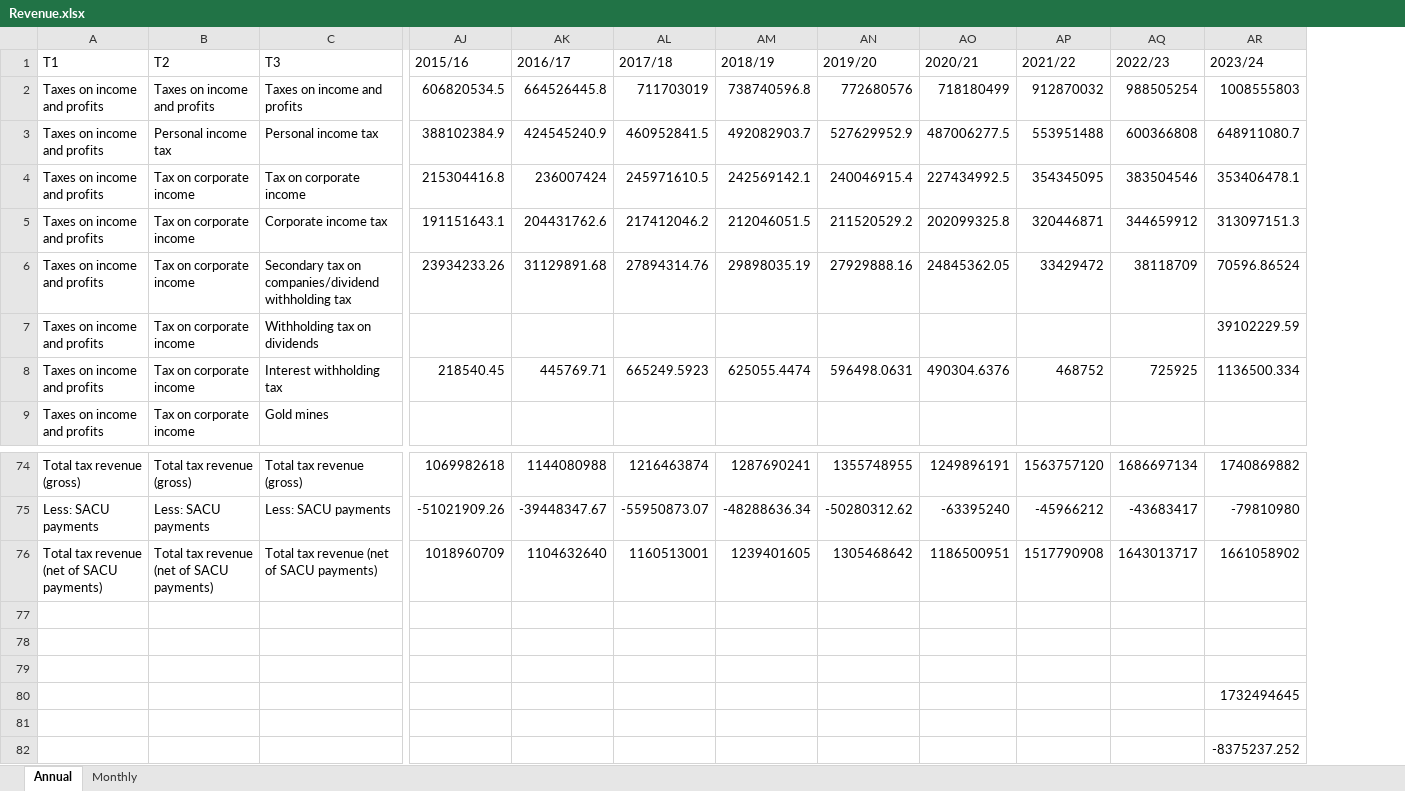
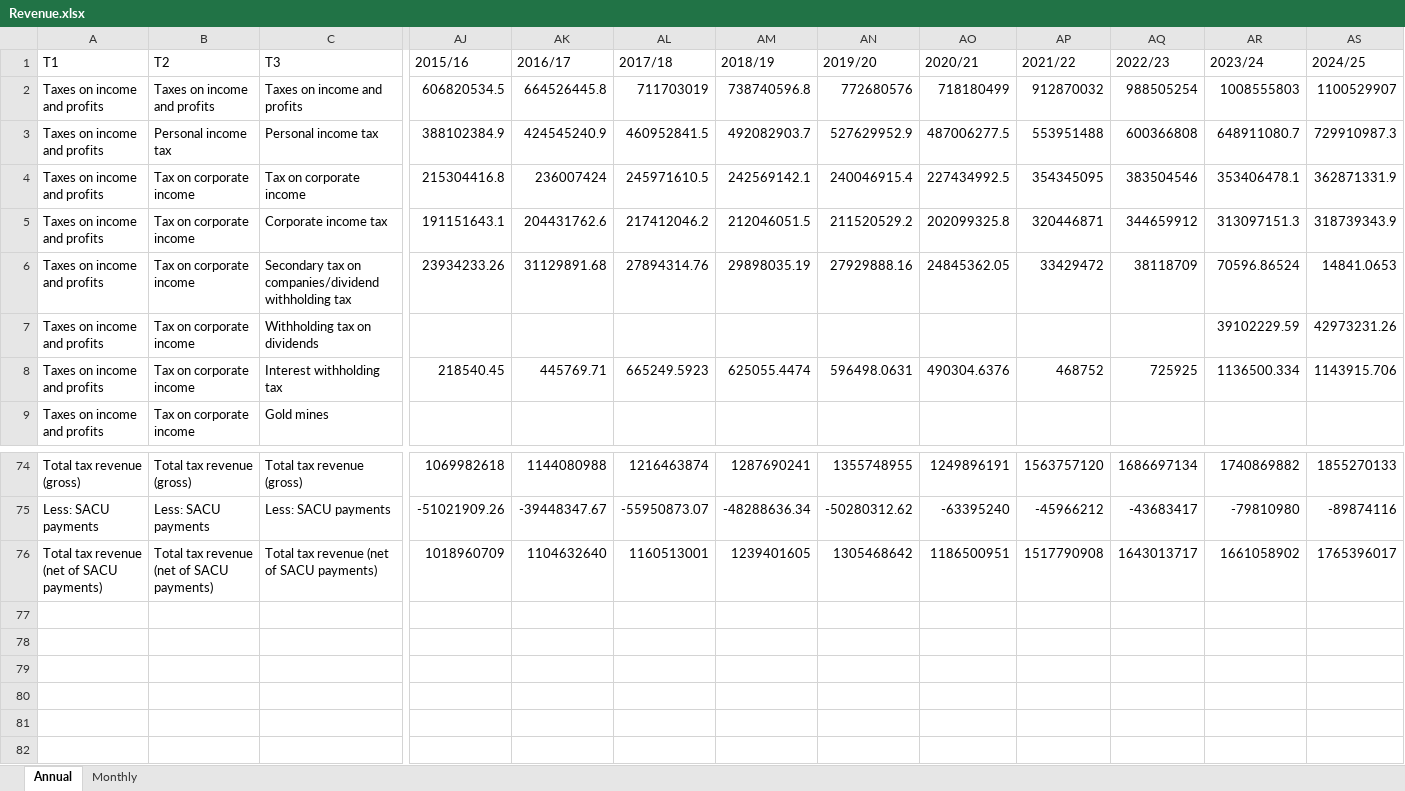
Before and after one commit to chrisaxelson/tax4sa, an Excel workbook: data-raw/NT/Revenue.xlsx, sheet Annual, drawn as a sheet; only a part is shown, gaps mark what is left out; values as stored, in another font and other column widths than the file's, no borders; removed rows and columns are numbered as before the commit, all else as after; rows hold the shown columns only; the diff names each change by its address in the sheet, - before the commit and + after, or states it on an @@ line.

```diff
--- a/data-raw/NT/Revenue.xlsx (sheet Annual)
+++ b/data-raw/NT/Revenue.xlsx (sheet Annual)
+column AS (2024/25), rows 2-8: 1100529907 | 729910987.3 | 362871331.9 | 318739343.9 | 14841.0653 | 42973231.26 | 1143915.706; rows 74-76: 1855270133 | -89874116 | 1765396017
-row 77: (empty)
-row 78: (empty)
-row 79: (empty)
-row 80:  |  |  |  |  |  |  |  |  |  |  | 1732494645
-row 81: (empty)
-row 82:  |  |  |  |  |  |  |  |  |  |  | -8375237.252
```
Also changed, not shown: sheet Monthly, 8 other files.
